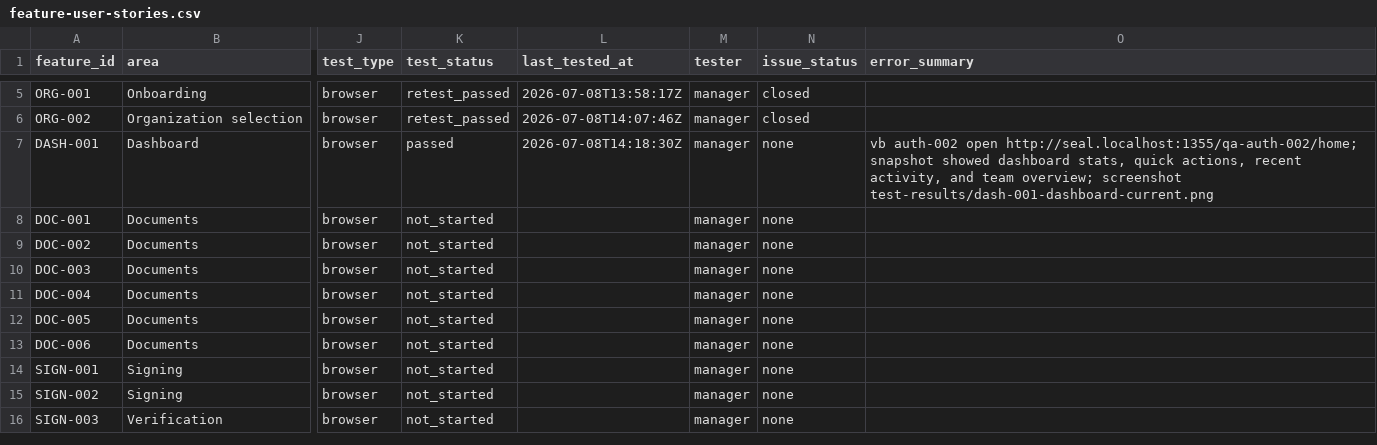
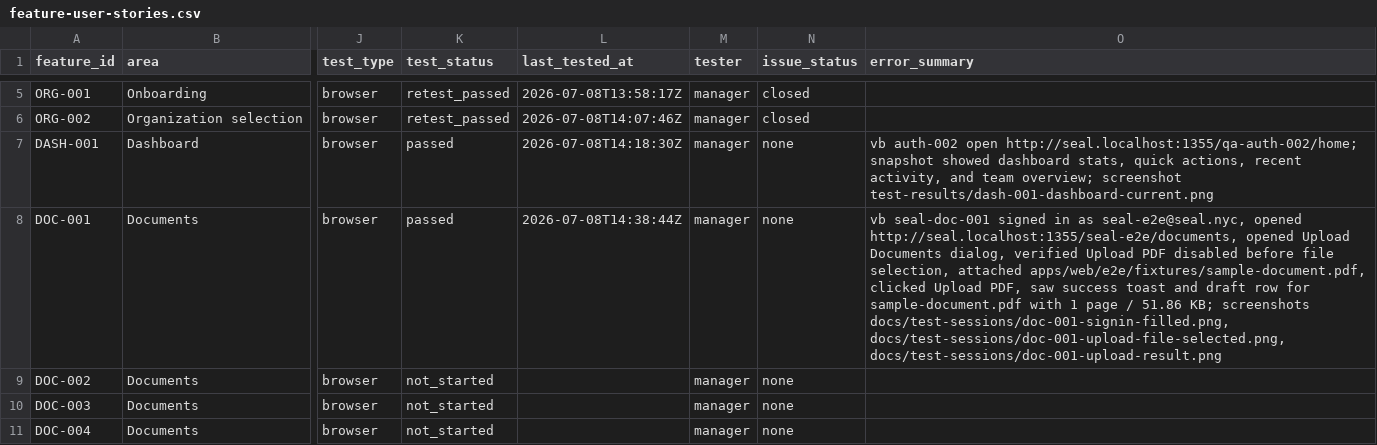
Before and after one commit to VortexNYC/seal, a CSV file: docs/qa/feature-user-stories.csv, drawn as a sheet; only a part is shown, gaps mark what is left out; the shorter side is filled out with more unchanged rows; the diff names each change by its address in the sheet, - before the commit and + after, or states it on an @@ line.

Commit message:
docs: mark document upload story tested

```diff
--- a/docs/qa/feature-user-stories.csv
+++ b/docs/qa/feature-user-stories.csv
-K8 (test_status): not_started
+K8 (test_status): passed
-L8 (last_tested_at): (empty)
+L8 (last_tested_at): 2026-07-08T14:38:44Z
-O8 (error_summary): (empty)
+O8 (error_summary): vb seal-doc-001 signed in as seal-e2e@seal.nyc, opened http://seal.localhost:1355/seal-e2e/documents, opened Upload Documents dialog, verified Upload PDF disabled before file selection, attached apps/web/e2e/fixtures/sample-document.pdf, clicked Upload PDF, saw success toast and draft row for sample-document.pdf with 1 page / 51.86 KB; screenshots docs/test-sessions/doc-001-signin-filled.png, docs/test-sessions/doc-001-upload-file-selected.png, docs/test-sessions/doc-001-upload-result.png
```
